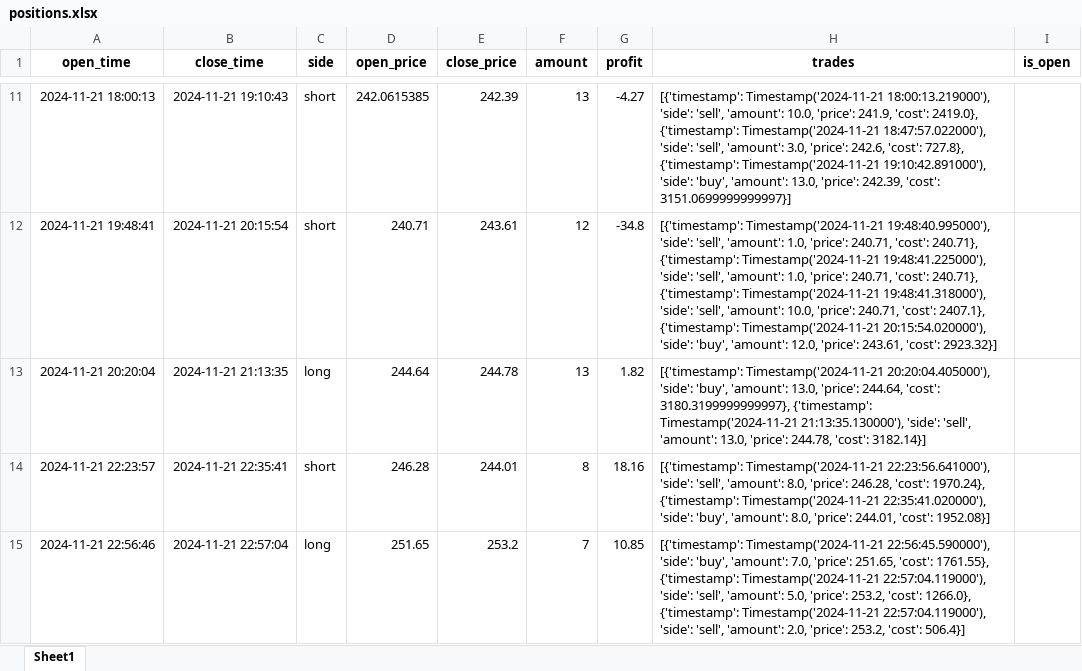
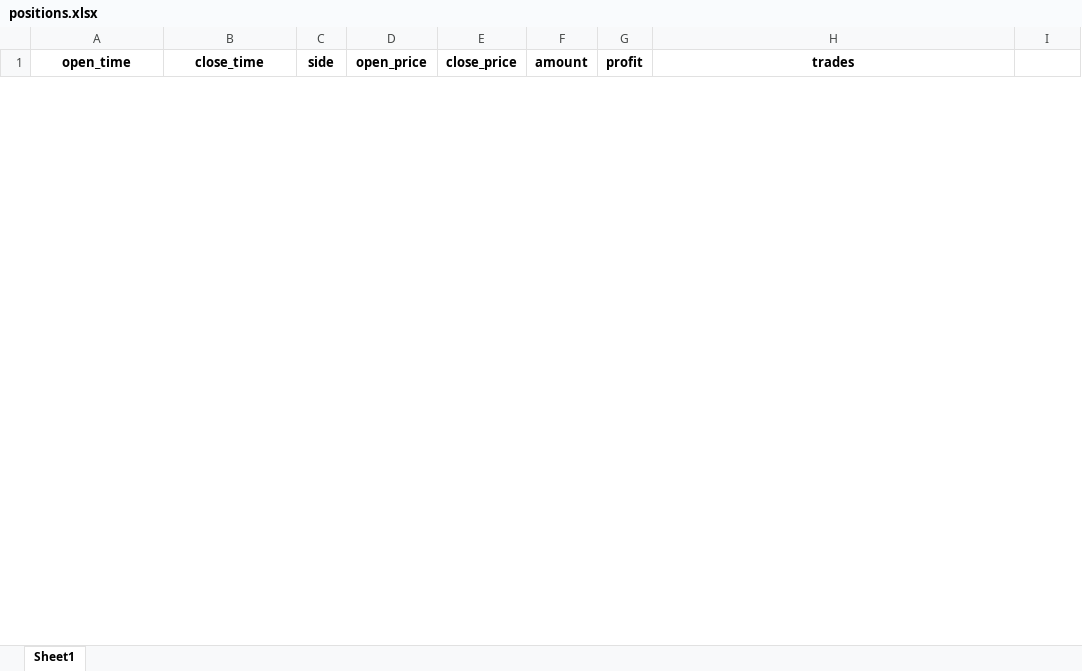
Before and after one commit to ShentuYvlv/BactTrading, an Excel workbook: positions.xlsx, sheet Sheet1, drawn as a sheet; only a part is shown, gaps mark what is left out; values as stored, in another font and other column widths than the file's, no borders; removed rows and columns are numbered as before the commit, all else as after; the diff covers the shown part only; the diff names each change by its address in the sheet, - before the commit and + after, or states it on an @@ line.

```diff
--- a/positions.xlsx (sheet Sheet1)
+++ b/positions.xlsx (sheet Sheet1)
-I1: is_open
+I1: (empty)
-row 11: 2024-11-21 18:00:13 | 2024-11-21 19:10:43 | short | 242.0615385 | 242.39 | 13 | -4.27 | [{'timestamp': Timestamp('2024-11-21 18:00:13.219000'), 'side': 'sell', 'amount': 10.0, 'price': 241.9, 'cost': 2419.0}, {'timestamp': Timestamp('2024-11-21 18:47:57.022000'), 'side': 'sell', 'amount': 3.0, 'price': 242.6, 'cost': 727.8}, {'timestamp': Timestamp('2024-11-21 19:10:42.891000'), 'side': 'buy', 'amount': 13.0, 'price': 242.39, 'cost': 3151.0699999999997}]
-row 12: 2024-11-21 19:48:41 | 2024-11-21 20:15:54 | short | 240.71 | 243.61 | 12 | -34.8 | [{'timestamp': Timestamp('2024-11-21 19:48:40.995000'), 'side': 'sell', 'amount': 1.0, 'price': 240.71, 'cost': 240.71}, {'timestamp': Timestamp('2024-11-21 19:48:41.225000'), 'side': 'sell', 'amount': 1.0, 'price': 240.71, 'cost': 240.71}, {'timestamp': Timestamp('2024-11-21 19:48:41.318000'), 'side': 'sell', 'amount': 10.0, 'price': 240.71, 'cost': 2407.1}, {'timestamp': Timestamp('2024-11-21 20:15:54.020000'), 'side': 'buy', 'amount': 12.0, 'price': 243.61, 'cost': 2923.32}]
-row 13: 2024-11-21 20:20:04 | 2024-11-21 21:13:35 | long | 244.64 | 244.78 | 13 | 1.82 | [{'timestamp': Timestamp('2024-11-21 20:20:04.405000'), 'side': 'buy', 'amount': 13.0, 'price': 244.64, 'cost': 3180.3199999999997}, {'timestamp': Timestamp('2024-11-21 21:13:35.130000'), 'side': 'sell', 'amount': 13.0, 'price': 244.78, 'cost': 3182.14}]
-row 14: 2024-11-21 22:23:57 | 2024-11-21 22:35:41 | short | 246.28 | 244.01 | 8 | 18.16 | [{'timestamp': Timestamp('2024-11-21 22:23:56.641000'), 'side': 'sell', 'amount': 8.0, 'price': 246.28, 'cost': 1970.24}, {'timestamp': Timestamp('2024-11-21 22:35:41.020000'), 'side': 'buy', 'amount': 8.0, 'price': 244.01, 'cost': 1952.08}]
-row 15: 2024-11-21 22:56:46 | 2024-11-21 22:57:04 | long | 251.65 | 253.2 | 7 | 10.85 | [{'timestamp': Timestamp('2024-11-21 22:56:45.590000'), 'side': 'buy', 'amount': 7.0, 'price': 251.65, 'cost': 1761.55}, {'timestamp': Timestamp('2024-11-21 22:57:04.119000'), 'side': 'sell', 'amount': 5.0, 'price': 253.2, 'cost': 1266.0}, {'timestamp': Timestamp('2024-11-21 22:57:04.119000'), 'side': 'sell', 'amount': 2.0, 'price': 253.2, 'cost': 506.4}]
```
Also changed, not shown: 14 added rows and 77 removed rows elsewhere in this sheet, trades.xlsx, 4 other files.
